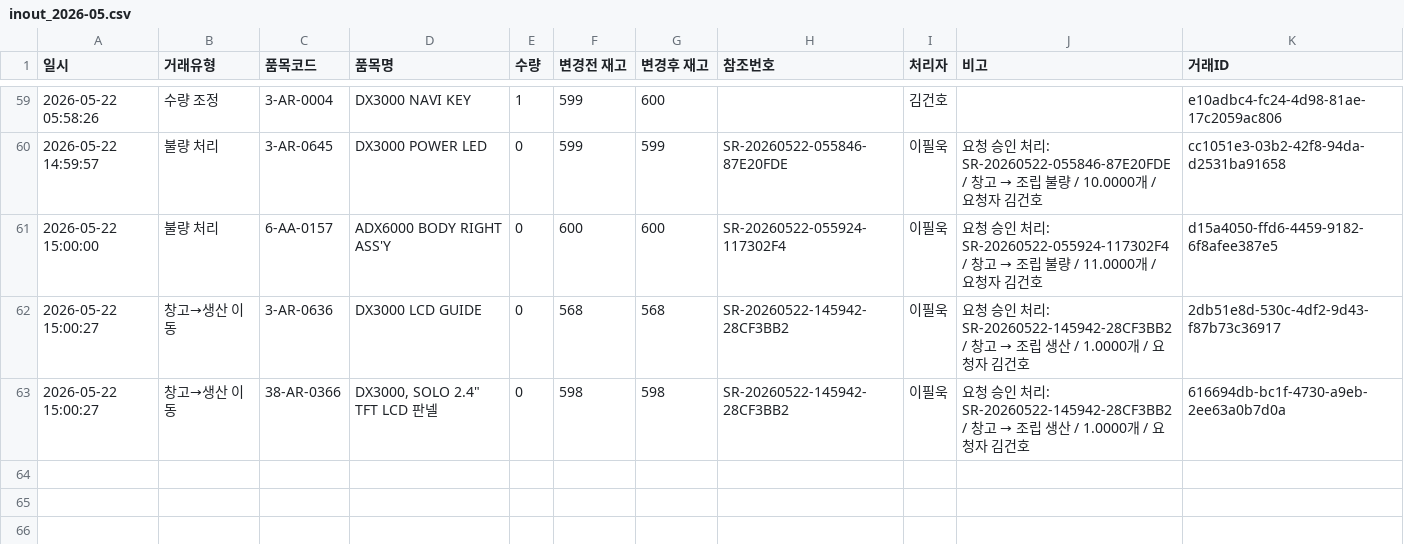
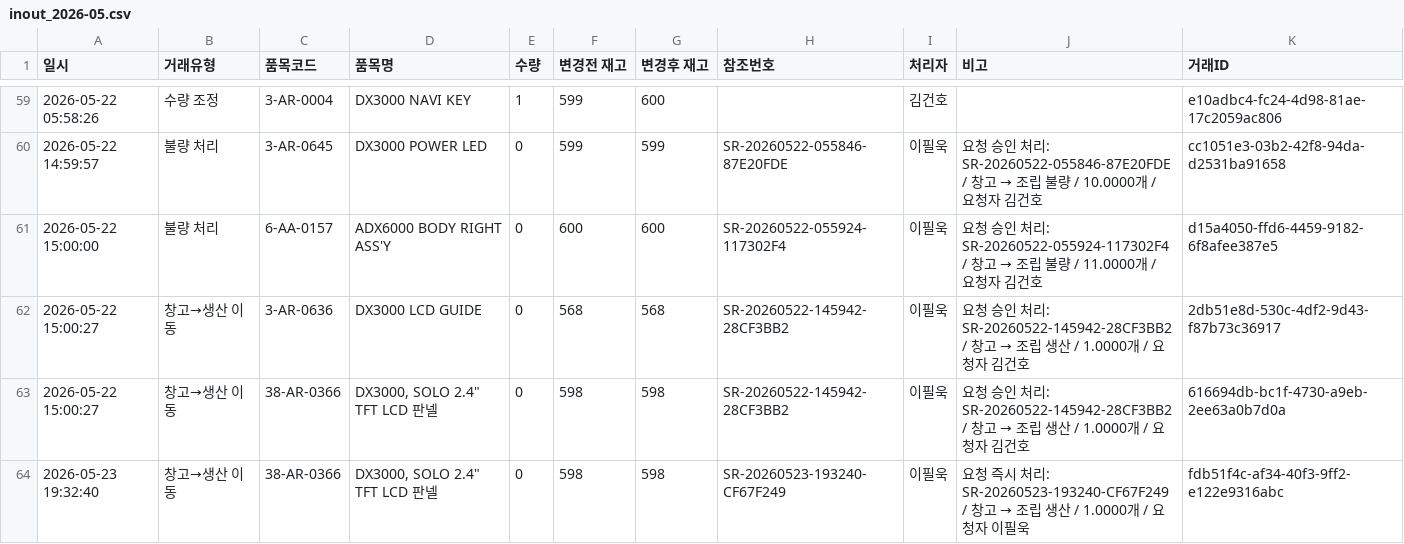
Before and after one commit to Hw-03/ERP, a CSV file: backend/data/audit_csv/inout_2026-05.csv, drawn as a sheet; only a part is shown, gaps mark what is left out; the diff names each change by its address in the sheet, - before the commit and + after, or states it on an @@ line.

```diff
--- a/backend/data/audit_csv/inout_2026-05.csv
+++ b/backend/data/audit_csv/inout_2026-05.csv
+row 64: 2026-05-23 19:32:40 | 창고→생산 이동 | 38-AR-0366 | DX3000, SOLO 2.4" TFT LCD 판넬 | 0 | 598 | 598 | SR-20260523-193240-CF67F249 | 이필욱 | 요청 즉시 처리: SR-20260523-193240-CF67F249 / 창고 → 조립 생산 / 1.0000개 / 요청자 이필욱 | fdb51f4c-af34-40f3-9ff2-e122e9316abc
```
Also changed, not shown: 20 other files.
